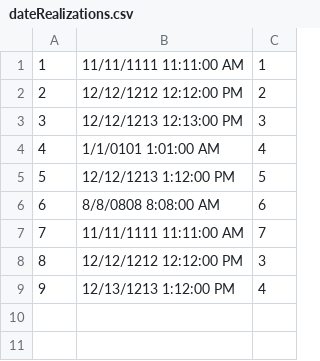
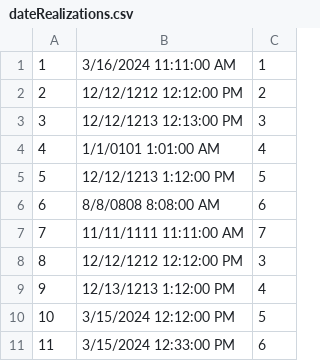
Before and after one commit to ratkovac/Booking-App, a CSV file: Resources/Data/dateRealizations.csv, drawn as a sheet.

```diff
--- a/Resources/Data/dateRealizations.csv
+++ b/Resources/Data/dateRealizations.csv
@@ -1,2 +1,2 @@
-1|11/11/1111 11:11:00 AM|1
+1|3/16/2024 11:11:00 AM|1
 2|12/12/1212 12:12:00 PM|2
@@ -9 +9,3 @@
 9|12/13/1213 1:12:00 PM|4
+10|3/15/2024 12:12:00 PM|5
+11|3/15/2024 12:33:00 PM|6
```
Also changed, not shown: 10 other files.
